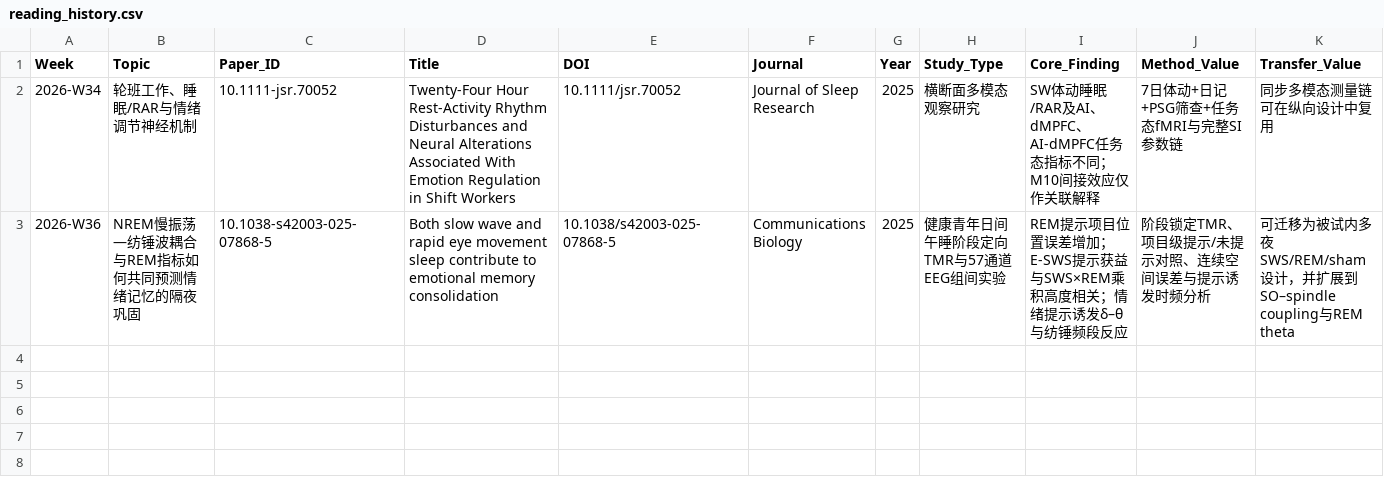
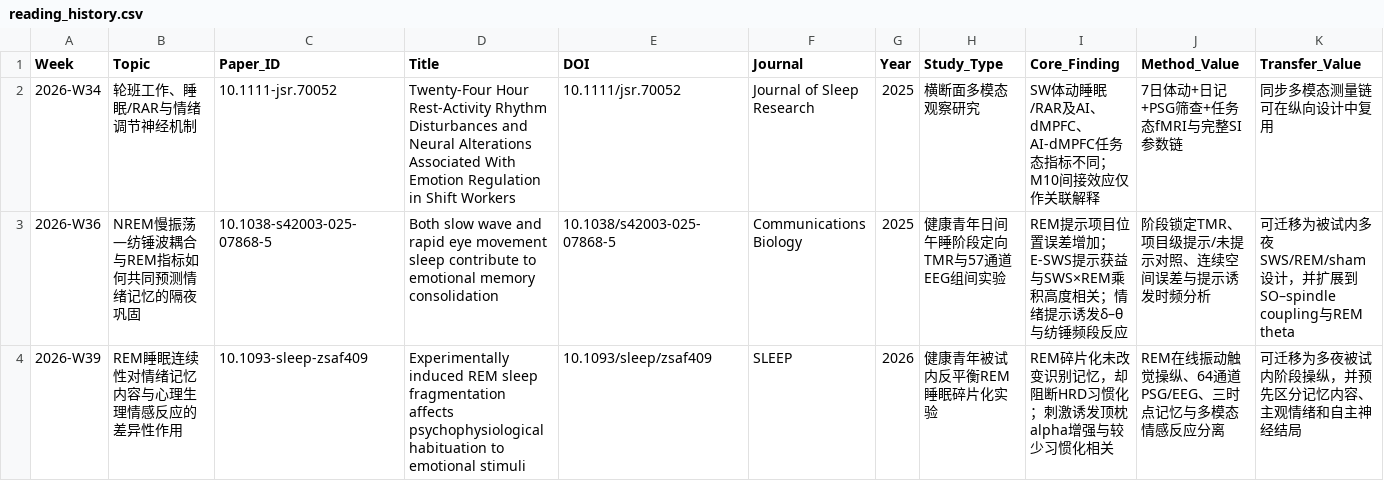
Before and after one commit to xianxianjianjian/Literature-Evaluation-Skills, a CSV file: knowledge/reading_history.csv, drawn as a sheet; only a part is shown; rows hold the shown columns only; the diff names each change by its address in the sheet, - before the commit and + after, or states it on an @@ line.

```diff
--- a/knowledge/reading_history.csv
+++ b/knowledge/reading_history.csv
+row 4: 2026-W39 | REM睡眠连续性对情绪记忆内容与心理生理情感反应的差异性作用 | 10.1093-sleep-zsaf409 | Experimentally induced REM sleep fragmentation affects psychophysiological habituation to emotional stimuli | 10.1093/sleep/zsaf409 | SLEEP | 2026 | 健康青年被试内反平衡REM睡眠碎片化实验 | REM碎片化未改变识别记忆，却阻断HRD习惯化；刺激诱发顶枕alpha增强与较少习惯化相关 | REM在线振动触觉操纵、64通道PSG/EEG、三时点记忆与多模态情感反应分离 | 可迁移为多夜被试内阶段操纵，并预先区分记忆内容、主观情绪和自主神经结局
```
Also changed, not shown: knowledge/selection_log.csv, knowledge/terminology_registry.csv, 6 other files.
